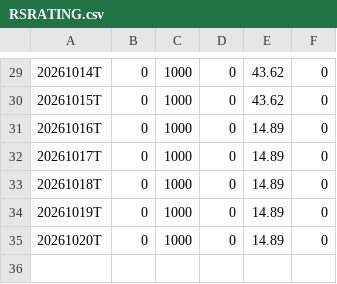
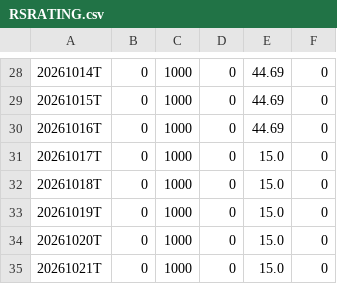
Before and after one commit to lssee003/relative-strength, a CSV file: output/RSRATING.csv, drawn as a sheet; only a part is shown, gaps mark what is left out; the diff covers the shown part only.

```diff
--- a/output/RSRATING.csv
+++ b/output/RSRATING.csv
@@ -29,7 +28,8 @@
-20261014T,0,1000,0,43.62,0
-20261015T,0,1000,0,43.62,0
-20261016T,0,1000,0,14.89,0
-20261017T,0,1000,0,14.89,0
-20261018T,0,1000,0,14.89,0
-20261019T,0,1000,0,14.89,0
-20261020T,0,1000,0,14.89,0
+20261014T,0,1000,0,44.69,0
+20261015T,0,1000,0,44.69,0
+20261016T,0,1000,0,44.69,0
+20261017T,0,1000,0,15.0,0
+20261018T,0,1000,0,15.0,0
+20261019T,0,1000,0,15.0,0
+20261020T,0,1000,0,15.0,0
+20261021T,0,1000,0,15.0,0
```
Also changed, not shown: 1 removed row and 27 edited cells elsewhere in this file, output/rs_industries.csv, output/rs_stocks.csv, 2 other files.
